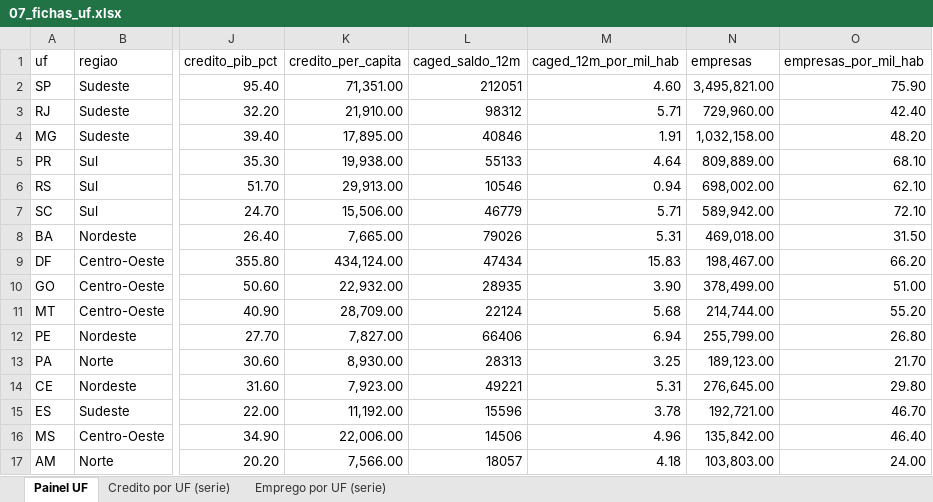
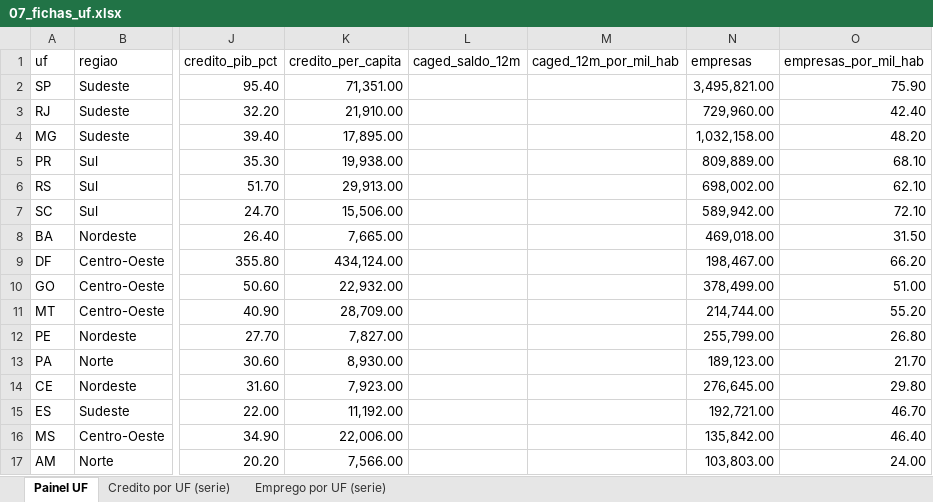
Before and after one commit to raularagaoalves-tech/Atividade-Economica, an Excel workbook: reports/07_fichas_uf.xlsx, sheet Painel UF, drawn as a sheet; only a part is shown, gaps mark what is left out; values as stored, in another font and other column widths than the file's, no borders; the diff covers the shown part only; the diff names each change by its address in the sheet, - before the commit and + after, or states it on an @@ line.

```diff
--- a/reports/07_fichas_uf.xlsx (sheet Painel UF)
+++ b/reports/07_fichas_uf.xlsx (sheet Painel UF)
-L2 (caged_saldo_12m): 212051
+L2 (caged_saldo_12m): (empty)
-M2 (caged_12m_por_mil_hab): 4.60
+M2 (caged_12m_por_mil_hab): (empty)
-L3 (caged_saldo_12m): 98312
+L3 (caged_saldo_12m): (empty)
-M3 (caged_12m_por_mil_hab): 5.71
+M3 (caged_12m_por_mil_hab): (empty)
-L4 (caged_saldo_12m): 40846
+L4 (caged_saldo_12m): (empty)
-M4 (caged_12m_por_mil_hab): 1.91
+M4 (caged_12m_por_mil_hab): (empty)
-L5 (caged_saldo_12m): 55133
+L5 (caged_saldo_12m): (empty)
-M5 (caged_12m_por_mil_hab): 4.64
+M5 (caged_12m_por_mil_hab): (empty)
-L6 (caged_saldo_12m): 10546
+L6 (caged_saldo_12m): (empty)
-M6 (caged_12m_por_mil_hab): 0.94
+M6 (caged_12m_por_mil_hab): (empty)
-L7 (caged_saldo_12m): 46779
+L7 (caged_saldo_12m): (empty)
-M7 (caged_12m_por_mil_hab): 5.71
+M7 (caged_12m_por_mil_hab): (empty)
-L8 (caged_saldo_12m): 79026
+L8 (caged_saldo_12m): (empty)
-M8 (caged_12m_por_mil_hab): 5.31
+M8 (caged_12m_por_mil_hab): (empty)
-L9 (caged_saldo_12m): 47434
+L9 (caged_saldo_12m): (empty)
-M9 (caged_12m_por_mil_hab): 15.83
+M9 (caged_12m_por_mil_hab): (empty)
-L10 (caged_saldo_12m): 28935
+L10 (caged_saldo_12m): (empty)
-M10 (caged_12m_por_mil_hab): 3.90
+M10 (caged_12m_por_mil_hab): (empty)
-L11 (caged_saldo_12m): 22124
+L11 (caged_saldo_12m): (empty)
-M11 (caged_12m_por_mil_hab): 5.68
+M11 (caged_12m_por_mil_hab): (empty)
-L12 (caged_saldo_12m): 66406
+L12 (caged_saldo_12m): (empty)
-M12 (caged_12m_por_mil_hab): 6.94
+M12 (caged_12m_por_mil_hab): (empty)
-L13 (caged_saldo_12m): 28313
+L13 (caged_saldo_12m): (empty)
-M13 (caged_12m_por_mil_hab): 3.25
+M13 (caged_12m_por_mil_hab): (empty)
-L14 (caged_saldo_12m): 49221
+L14 (caged_saldo_12m): (empty)
-M14 (caged_12m_por_mil_hab): 5.31
+M14 (caged_12m_por_mil_hab): (empty)
-L15 (caged_saldo_12m): 15596
+L15 (caged_saldo_12m): (empty)
-M15 (caged_12m_por_mil_hab): 3.78
+M15 (caged_12m_por_mil_hab): (empty)
-L16 (caged_saldo_12m): 14506
+L16 (caged_saldo_12m): (empty)
-M16 (caged_12m_por_mil_hab): 4.96
+M16 (caged_12m_por_mil_hab): (empty)
-L17 (caged_saldo_12m): 18057
+L17 (caged_saldo_12m): (empty)
-M17 (caged_12m_por_mil_hab): 4.18
+M17 (caged_12m_por_mil_hab): (empty)
```
Also changed, not shown: 22 edited cells elsewhere in this sheet, sheet Emprego por UF (serie), reports/04_pib_municipal.xlsx, reports/06_emprego.xlsx, 11 other files.
